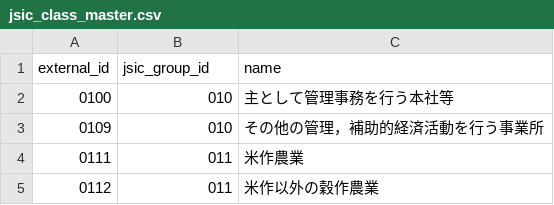
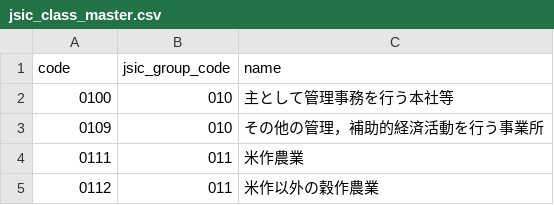
Before and after one commit to team-beavers/industry-code, a CSV file: resource/jsic_class_master.csv, drawn as a sheet; only a part is shown.

```diff
--- a/resource/jsic_class_master.csv
+++ b/resource/jsic_class_master.csv
@@ -1,2 +1,2 @@
-external_id,jsic_group_id,name
+code,jsic_group_code,name
 "0100","010","主として管理事務を行う本社等"
```
Also changed, not shown: resource/jsic_division_master.csv, resource/jsic_group_master.csv, 1 other file.
